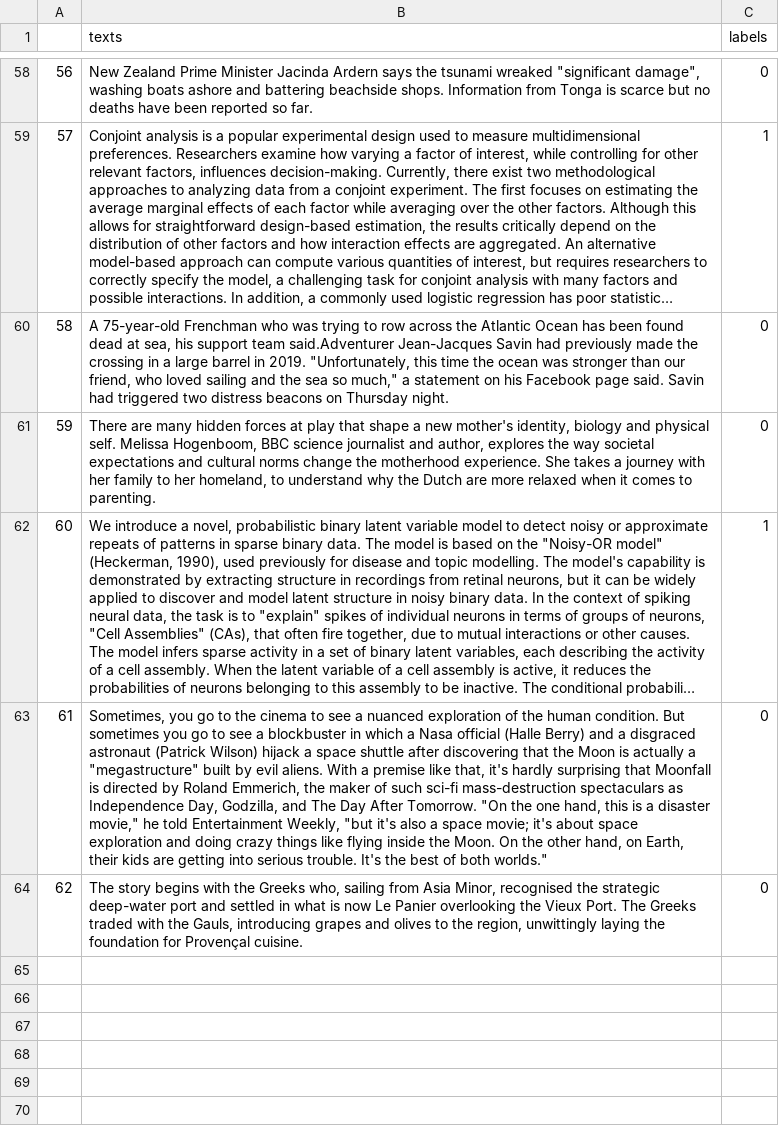
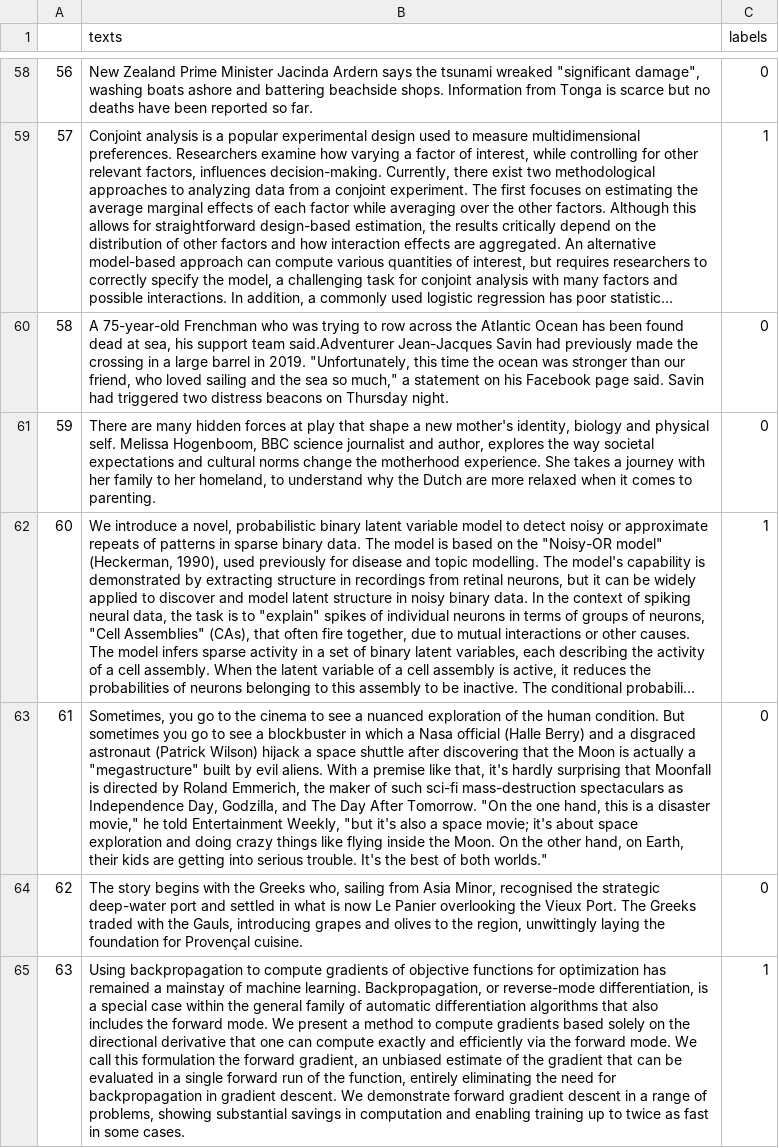
Before and after one commit to AndreasMerentitis/TfLambda-arxiv-keras, a CSV file: texts.csv, drawn as a sheet; only a part is shown, gaps mark what is left out; long unchanged cells end in …; the diff names each change by its address in the sheet, - before the commit and + after, or states it on an @@ line.

Commit message:
add sample

```diff
--- a/texts.csv
+++ b/texts.csv
+row 65: 63 | Using backpropagation to compute gradients of objective functions for optimization has remained a mainstay of machine learning. Backpropagation, or reverse-mode differentiation, is a special case within the general family of automatic differentiation algorithms that also includes the forward mode. We present a method to compute gradients based solely on the directional derivative that one can compute exactly and efficiently via the forward mode. We call this formulation the forward gradient, an unbiased estimate of the gradient that can be evaluated in a single forward run of the function, entirely eliminating the need for backpropagation in gradient descent. We demonstrate forward gradient descent in a range of problems, showing substantial savings in computation and enabling training up to twice as fast in some cases. | 1
```
